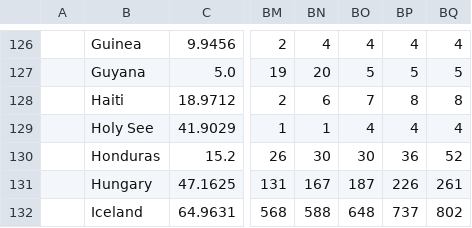
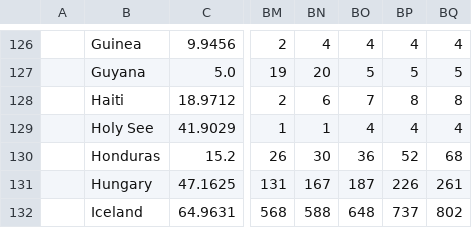
Before and after one commit to fabricioism/unahayuda, a CSV file: time_series_covid19_confirmed_global.csv, drawn as a sheet; only a part is shown, gaps mark what is left out; the diff names each change by its address in the sheet, - before the commit and + after, or states it on an @@ line.

Commit message:
AAAA

```diff
--- a/time_series_covid19_confirmed_global.csv
+++ b/time_series_covid19_confirmed_global.csv
-BO130: 30
+BO130: 36
-BP130: 36
+BP130: 52
-BQ130: 52
+BQ130: 68
```
